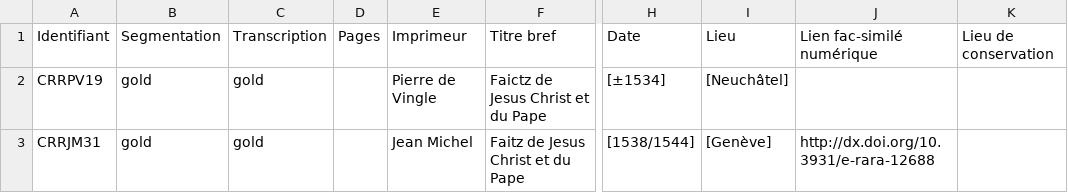
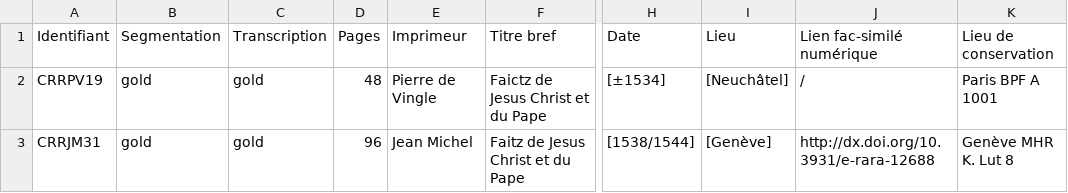
Before and after one commit to SETAFDH/HTR-SETAF-LesFaictzJCH, a CSV file: Table_Faits.csv, drawn as a sheet; only a part is shown, gaps mark what is left out; the diff names each change by its address in the sheet, - before the commit and + after, or states it on an @@ line.

Commit message:
Update Table_Faits.csv

```diff
--- a/Table_Faits.csv
+++ b/Table_Faits.csv
-D2 (Pages): (empty)
+D2 (Pages): 48
-J2 (Lien fac-similé numérique): (empty)
+J2 (Lien fac-similé numérique): /
-K2 (Lieu de conservation): (empty)
+K2 (Lieu de conservation): Paris BPF A 1001
-D3 (Pages): (empty)
+D3 (Pages): 96
-K3 (Lieu de conservation): (empty)
+K3 (Lieu de conservation): Genève MHR K. Lut 8
```
